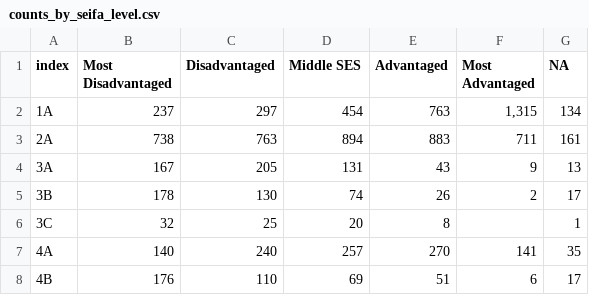
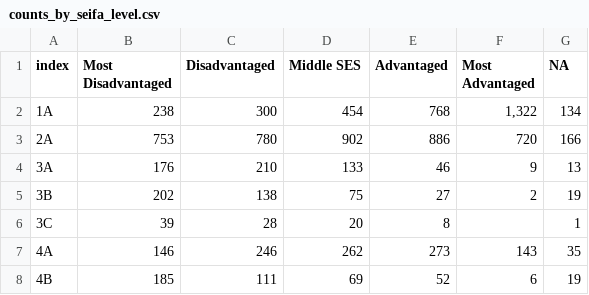
Before and after one commit to RWParsons/iTRAQI-analyses, a CSV file: output/tables/counts_by_seifa_level.csv, drawn as a sheet; only a part is shown; the diff covers the shown part only.

```diff
--- a/output/tables/counts_by_seifa_level.csv
+++ b/output/tables/counts_by_seifa_level.csv
@@ -1,8 +1,8 @@
 "index","Most Disadvantaged","Disadvantaged","Middle SES","Advantaged","Most Advantaged","NA"
-"1A","237","297","454","763","1,315","134"
-"2A","738","763","894","883","711","161"
-"3A","167","205","131","43","9","13"
-"3B","178","130","74","26","2","17"
-"3C","32","25","20","8","","1"
-"4A","140","240","257","270","141","35"
-"4B","176","110","69","51","6","17"
+"1A","238","300","454","768","1,322","134"
+"2A","753","780","902","886","720","166"
+"3A","176","210","133","46","9","13"
+"3B","202","138","75","27","2","19"
+"3C","39","28","20","8","","1"
+"4A","146","246","262","273","143","35"
+"4B","185","111","69","52","6","19"
```
Also changed, not shown: 16 edited cells elsewhere in this file, output/tables/counts_by_remoteness_level.csv, 27 other files.
